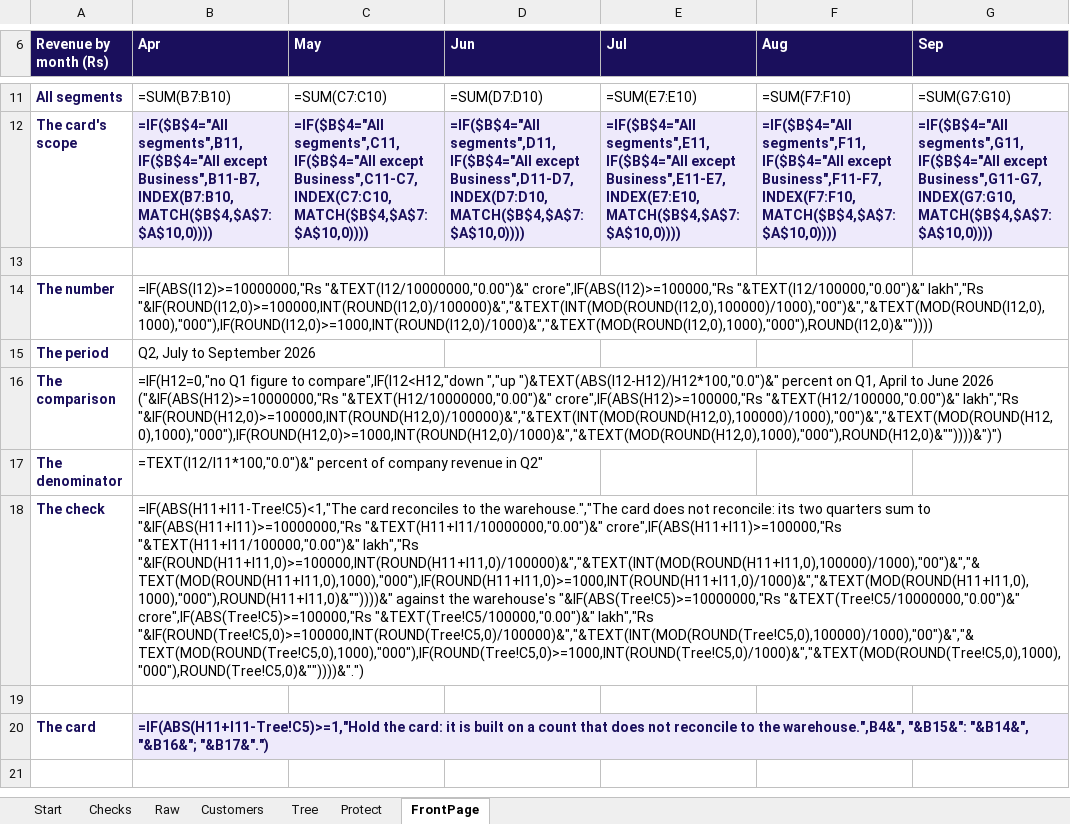
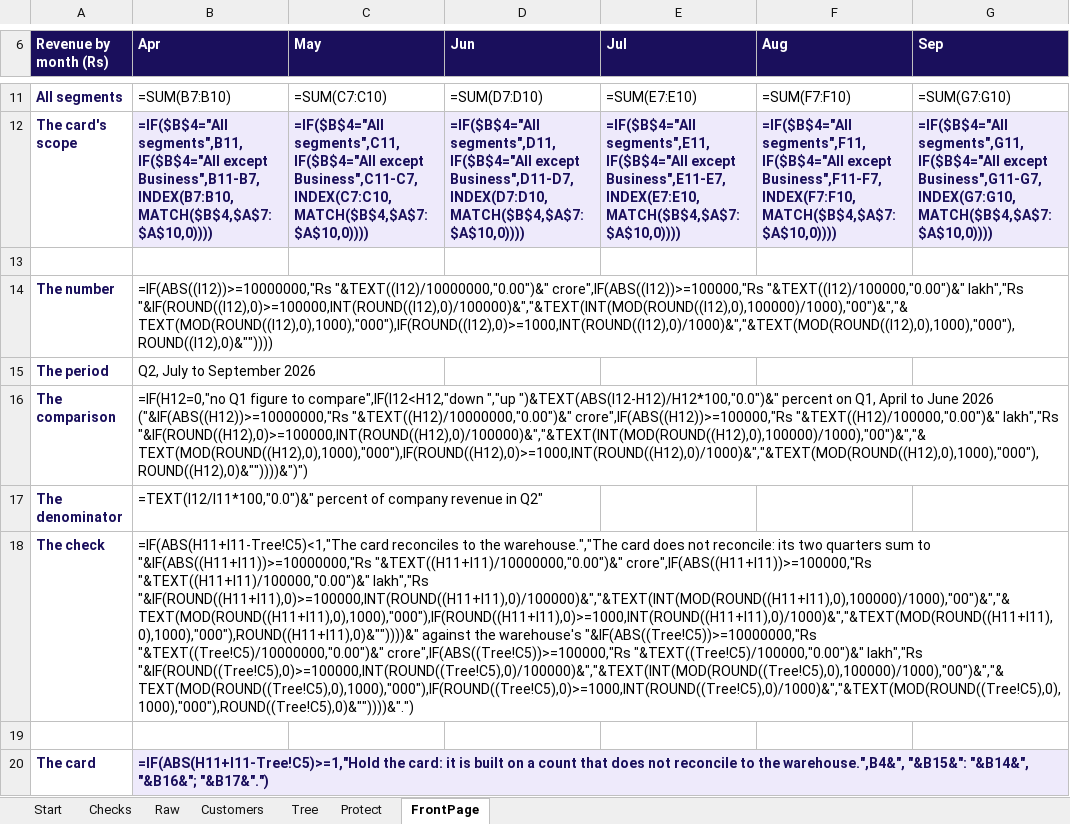
Before and after one commit to fde-academy-lab/c2-content-factory, an Excel workbook: content/W02/D5/demos/C2_W02_D05_deck_pack_STUDENT.xlsx, sheet FrontPage, drawn as a sheet; only a part is shown, gaps mark what is left out; values as stored, in another font and other column widths than the file's, no borders; formulas without a stored value are shown as written; charts and pictures not drawn; the diff names each change by its address in the sheet, - before the commit and + after, or states it on an @@ line.

```diff
--- a/content/W02/D5/demos/C2_W02_D05_deck_pack_STUDENT.xlsx (sheet FrontPage)
+++ b/content/W02/D5/demos/C2_W02_D05_deck_pack_STUDENT.xlsx (sheet FrontPage)
-B14 (Apr): =IF(ABS(I12)>=10000000,"Rs "&TEXT(I12/10000000,"0.00")&" crore",IF(ABS(I12)>=100000,"Rs "&TEXT(I12/100000,"0.00")&" lakh","Rs "&IF(ROUND(I12,0)>=100000,INT(ROUND(I12,0)/100000)&","&TEXT(INT(MOD(ROUND(I12,0),100000)/1000),"00")&","&TEXT(MOD(ROUND(I12,0),1000),"000"),IF(ROUND(I12,0)>=1000,INT(ROUND(I12,0)/1000)&","&TEXT(MOD(ROUND(I12,0),1000),"000"),ROUND(I12,0)&""))))
+B14 (Apr): =IF(ABS((I12))>=10000000,"Rs "&TEXT((I12)/10000000,"0.00")&" crore",IF(ABS((I12))>=100000,"Rs "&TEXT((I12)/100000,"0.00")&" lakh","Rs "&IF(ROUND((I12),0)>=100000,INT(ROUND((I12),0)/100000)&","&TEXT(INT(MOD(ROUND((I12),0),100000)/1000),"00")&","&TEXT(MOD(ROUND((I12),0),1000),"000"),IF(ROUND((I12),0)>=1000,INT(ROUND((I12),0)/1000)&","&TEXT(MOD(ROUND((I12),0),1000),"000"),ROUND((I12),0)&""))))
-B16 (Apr): …June 2026 ("&IF(ABS(H12)>=10000000,"Rs "&TEXT(H12/10000000,"0.00")&" crore",IF(ABS(H12)>=100000,"Rs "&TEXT(H12/100000,"0.00")&" lakh","Rs "&IF(ROUND(H12,0)>=100000,INT(ROUND(H12,0)/100000)&","&TEXT(INT(MOD(ROUND(H12,0),100000)/1000),"00")&","&TEXT(MOD(ROUND(H12,0),1000),"000"),IF(ROUND(H12,0)>=1000,INT(ROUND(H12,0)/1000)&","&TEXT(MOD(ROUND(H12,0),1000),"000"),ROUND(H12,0)&""))))&")")
+B16 (Apr): …June 2026 ("&IF(ABS((H12))>=10000000,"Rs "&TEXT((H12)/10000000,"0.00")&" crore",IF(ABS((H12))>=100000,"Rs "&TEXT((H12)/100000,"0.00")&" lakh","Rs "&IF(ROUND((H12),0)>=100000,INT(ROUND((H12),0)/100000)&","&TEXT(INT(MOD(ROUND((H12),0),100000)/1000),"00")&","&TEXT(MOD(ROUND((H12),0),1000),"000"),IF(ROUND((H12),0)>=1000,INT(ROUND((H12),0)/1000)&","&TEXT(MOD(ROUND((H12),0),1000),"000"),ROUND((H12),0)&""))))&")")
-B18 (Apr): …sum to "&IF(ABS(H11+I11)>=10000000,"Rs "&TEXT(H11+I11/10000000,"0.00")&" crore",IF(ABS(H11+I11)>=100000,"Rs "&TEXT(H11+I11/100000,"0.00")&" lakh","Rs "&IF(ROUND(H11+I11,0)>=100000,INT(ROUND(H11+I11,0)/100000)&","&TEXT(INT(MOD(ROUND(H11+I11,0),100000)/1000),"00")&","&TEXT(MOD(ROUND(H11+I11,0),1000),"000"),IF(ROUND(H11+I11,0)>=1000,INT(ROUND(H11+I11,0)/1000)&","&TEXT(MOD(ROUND(H11+I11,0),1000),"000"),ROUND(H11+I11,0)&""))))&" against the warehouse's "&IF(ABS(Tree!C5)>=10000000,"Rs "&TEXT(Tree!C5/10000000,"0.00")&" crore",IF(ABS(Tree!C5)>=100000,"Rs "&TEXT(Tree!C5/100000,"0.00")&" lakh","Rs "&IF(ROUND(Tree!C5,0)>=100000,INT(ROUND(Tree!C5,0)/100000)&","&TEXT(INT(MOD(ROUND(Tree!C5,0),100000)/1000),"00")&","&TEXT(MOD(ROUND(Tree!C5,0),1000),"000"),IF(ROUND(Tree!C5,0)>=1000,INT(ROUND(Tree!C5,0)/1000)&","&TEXT(MOD(ROUND(Tree!C5,0),1000),"000"),ROUND(Tree!C5,0)&""))))&".")
+B18 (Apr): …sum to "&IF(ABS((H11+I11))>=10000000,"Rs "&TEXT((H11+I11)/10000000,"0.00")&" crore",IF(ABS((H11+I11))>=100000,"Rs "&TEXT((H11+I11)/100000,"0.00")&" lakh","Rs "&IF(ROUND((H11+I11),0)>=100000,INT(ROUND((H11+I11),0)/100000)&","&TEXT(INT(MOD(ROUND((H11+I11),0),100000)/1000),"00")&","&TEXT(MOD(ROUND((H11+I11),0),1000),"000"),IF(ROUND((H11+I11),0)>=1000,INT(ROUND((H11+I11),0)/1000)&","&TEXT(MOD(ROUND((H11+I11),0),1000),"000"),ROUND((H11+I11),0)&""))))&" against the warehouse's "&IF(ABS((Tree!C5))>=10000000,"Rs "&TEXT((Tree!C5)/10000000,"0.00")&" crore",IF(ABS((Tree!C5))>=100000,"Rs "&TEXT((Tree!C5)/100000,"0.00")&" lakh","Rs "&IF(ROUND((Tree!C5),0)>=100000,INT(ROUND((Tree!C5),0)/100000)&","&TEXT(INT(MOD(ROUND((Tree!C5),0),100000)/1000),"00")&","&TEXT(MOD(ROUND((Tree!C5),0),1000),"000"),IF(ROUND((Tree!C5),0)>=1000,INT(ROUND((Tree!C5),0)/1000)&","&TEXT(MOD(ROUND((Tree!C5),0),1000),"000"),ROUND((Tree!C5),0)&""))))&".")
```
Also changed, not shown: sheet Checks, sheet Tree, sheet Protect, 2 other files.
